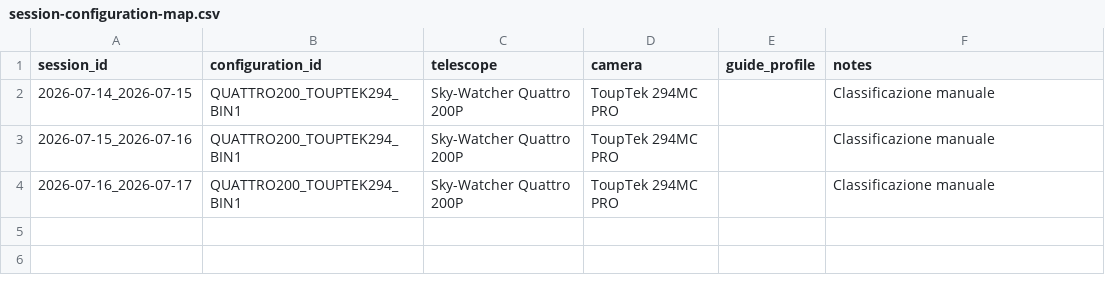
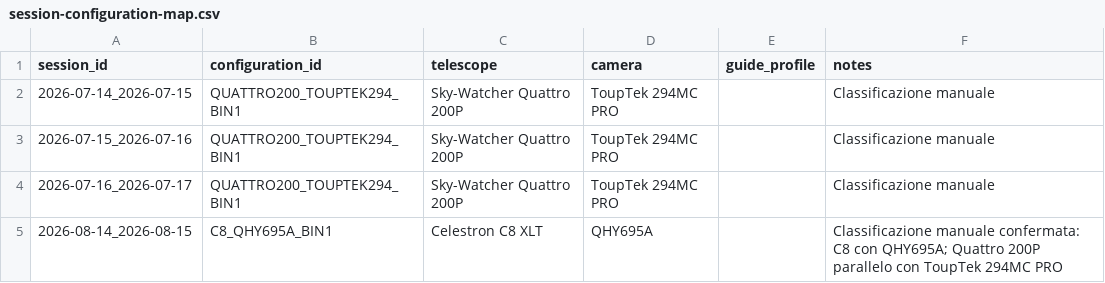
Before and after one commit to maininimassimo-bit/digital-stargate-manual, a CSV file: data/analytics/configurations/session-configuration-map.csv, drawn as a sheet.

Commit message:
fix(metadata): map M27 session to C8 QHY695A

```diff
--- a/data/analytics/configurations/session-configuration-map.csv
+++ b/data/analytics/configurations/session-configuration-map.csv
@@ -4 +4,2 @@
 2026-07-16_2026-07-17,QUATTRO200_TOUPTEK294_BIN1,Sky-Watcher Quattro 200P,ToupTek 294MC PRO,,Classificazione manuale
+2026-08-14_2026-08-15,C8_QHY695A_BIN1,Celestron C8 XLT,QHY695A,,Classificazione manuale confermata: C8 con QHY695A; Quattro 200P parallelo con ToupTek 294MC PRO
```
